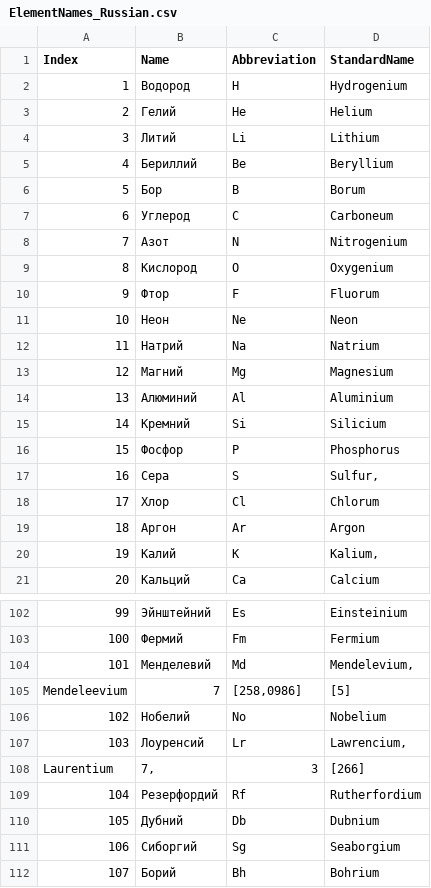
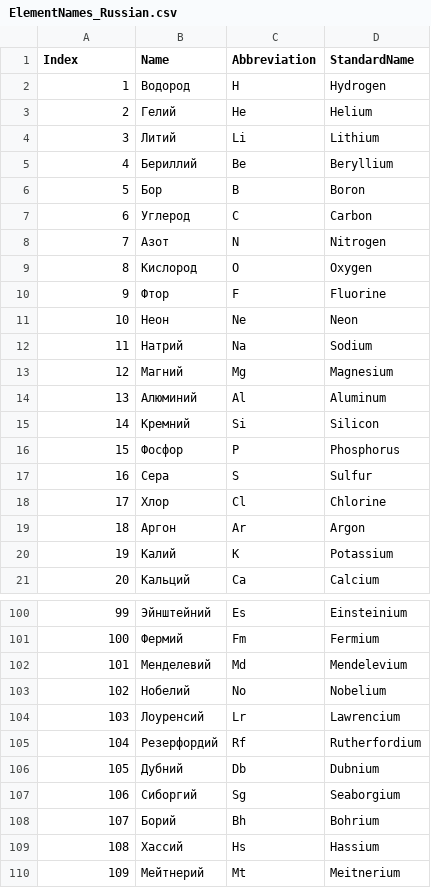
Before and after one commit to antononcube/Raku-Chemistry-Stoichiometry, a CSV file: resources/ElementNames_Russian.csv, drawn as a sheet; only a part is shown, gaps mark what is left out; the shorter side is filled out with more unchanged rows; the diff covers the shown part only.

Commit message:
fix(resources):Uniform standard names. (Latin names were used for Bulgarian and Russian in the previous versions.)

```diff
--- a/resources/ElementNames_Russian.csv
+++ b/resources/ElementNames_Russian.csv
@@ -1,2 +1,2 @@
 "Index","Name","Abbreviation","StandardName"
-"1","Водород","H","Hydrogenium"
+1,"Водород","H","Hydrogen"
@@ -6,5 +6,5 @@
-"5","Бор","B","Borum"
-"6","Углерод","C","Carboneum"
-"7","Азот","N","Nitrogenium"
-"8","Кислород","O","Oxygenium"
-"9","Фтор","F","Fluorum"
+5,"Бор","B","Boron"
+6,"Углерод","C","Carbon"
+7,"Азот","N","Nitrogen"
+8,"Кислород","O","Oxygen"
+9,"Фтор","F","Fluorine"
@@ -12 +12 @@
-"11","Натрий","Na","Natrium"
+11,"Натрий","Na","Sodium"
@@ -14,2 +14,2 @@
-"13","Алюминий","Al","Aluminium"
-"14","Кремний","Si","Silicium"
+13,"Алюминий","Al","Aluminum"
+14,"Кремний","Si","Silicon"
@@ -17,2 +17,2 @@
-"16","Сера","S","Sulfur,"
-"17","Хлор","Cl","Chlorum"
+16,"Сера","S","Sulfur"
+17,"Хлор","Cl","Chlorine"
@@ -20 +20 @@
-"19","Калий","K","Kalium,"
+19,"Калий","K","Potassium"
@@ -104,2 +102 @@
-"101","Менделевий","Md","Mendelevium,"
-"Mendeleevium","7","[258,0986]","[5]"
+101,"Менделевий","Md","Mendelevium"
@@ -107,2 +104 @@
-"103","Лоуренсий","Lr","Lawrencium,"
-"Laurentium","7,","3","[266]"
+103,"Лоуренсий","Lr","Lawrencium"
```
Also changed, not shown: 11 removed rows and 21 edited cells elsewhere in this file, resources/ElementNames_Bulgarian.csv, resources/ElementNames_Japanese.csv.
